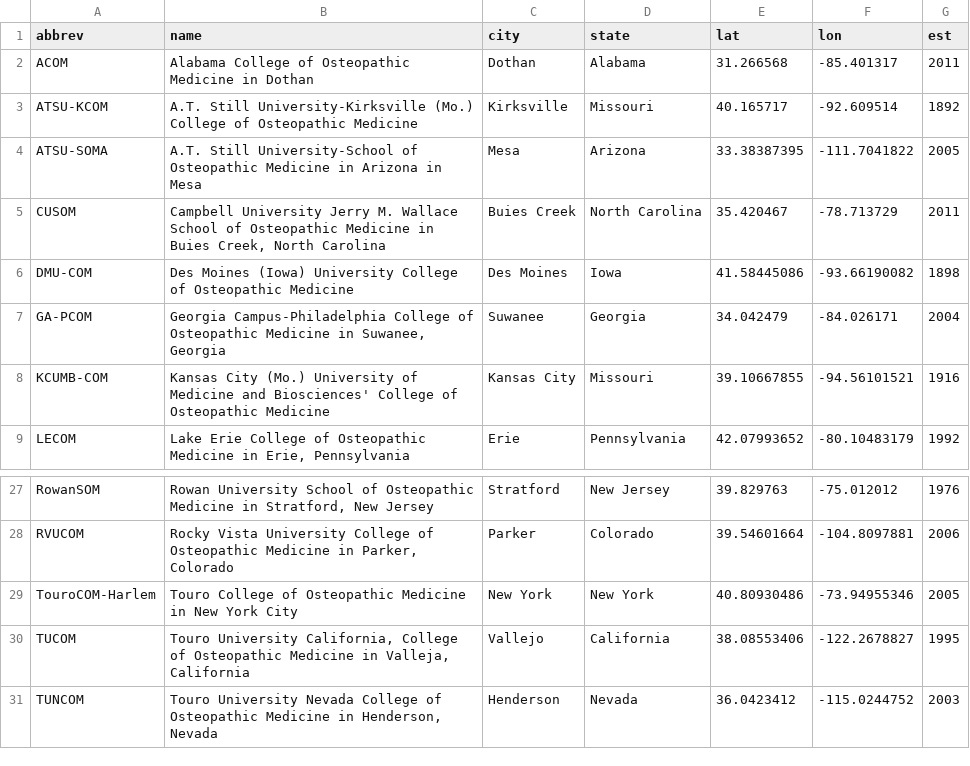
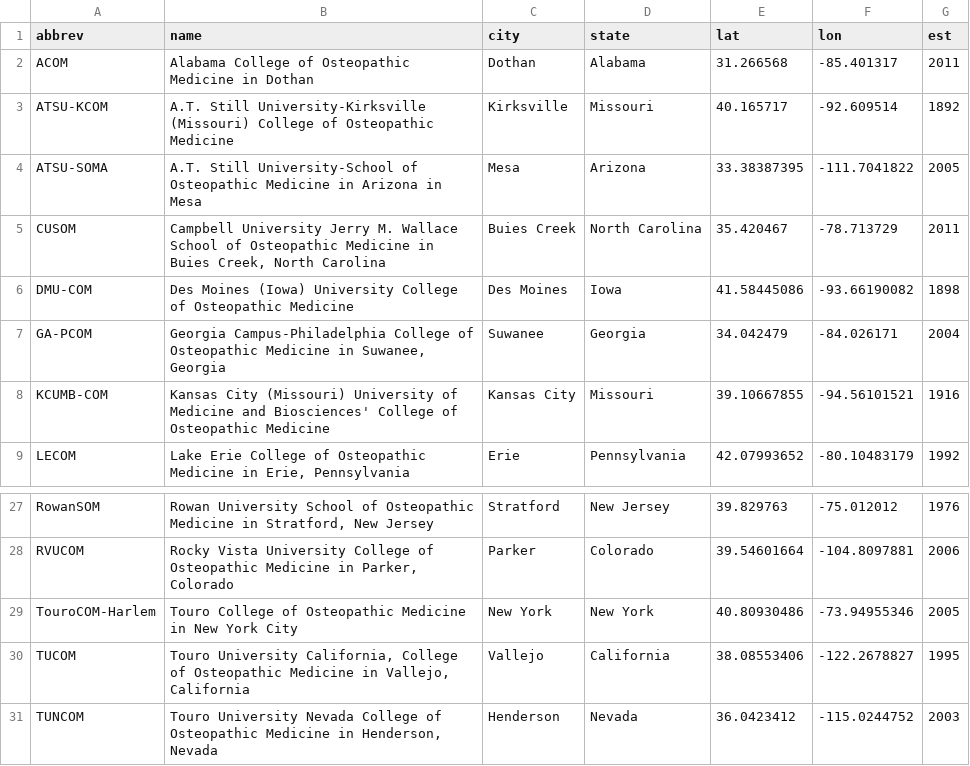
Before and after one commit to pjsinco/eo_elit, a CSV file: js/data/schools.csv, drawn as a sheet; only a part is shown, gaps mark what is left out.

Commit message:
fix misspelling; make full state name for states in parens

```diff
--- a/js/data/schools.csv
+++ b/js/data/schools.csv
@@ -2,3 +2,3 @@ abbrev,name,city,state,lat,lon,est
 ACOM,Alabama College of Osteopathic Medicine in Dothan,Dothan,Alabama,31.266568,-85.401317,2011
-ATSU-KCOM,A.T. Still University-Kirksville (Mo.) College of Osteopathic Medicine,Kirksville,Missouri,40.165717,-92.609514,1892
+ATSU-KCOM,A.T. Still University-Kirksville (Missouri) College of Osteopathic Medicine,Kirksville,Missouri,40.165717,-92.609514,1892
 ATSU-SOMA,A.T. Still University-School of Osteopathic Medicine in Arizona in Mesa,Mesa,Arizona,33.38387395,-111.7041822,2005
@@ -7,3 +7,3 @@ DMU-COM,Des Moines (Iowa) University College of Osteopathic Medicine,Des Moines,
 GA-PCOM,"Georgia Campus-Philadelphia College of Osteopathic Medicine in Suwanee, Georgia",Suwanee,Georgia,34.042479,-84.026171,2004
-KCUMB-COM,Kansas City (Mo.) University of Medicine and Biosciences' College of Osteopathic Medicine,Kansas City,Missouri,39.10667855,-94.56101521,1916
+KCUMB-COM,Kansas City (Missouri) University of Medicine and Biosciences' College of Osteopathic Medicine,Kansas City,Missouri,39.10667855,-94.56101521,1916
 LECOM,"Lake Erie College of Osteopathic Medicine in Erie, Pennsylvania",Erie,Pennsylvania,42.07993652,-80.10483179,1992
@@ -29,3 +29,3 @@ RVUCOM,"Rocky Vista University College of Osteopathic Medicine in Parker, Colora
 TouroCOM-Harlem,Touro College of Osteopathic Medicine in New York City,New York,New York,40.80930486,-73.94955346,2005
-TUCOM,"Touro University California, College of Osteopathic Medicine in Valleja, California",Vallejo,California,38.08553406,-122.2678827,1995
+TUCOM,"Touro University California, College of Osteopathic Medicine in Vallejo, California",Vallejo,California,38.08553406,-122.2678827,1995
 TUNCOM,"Touro University Nevada College of Osteopathic Medicine in Henderson, Nevada",Henderson,Nevada,36.0423412,-115.0244752,2003
```
